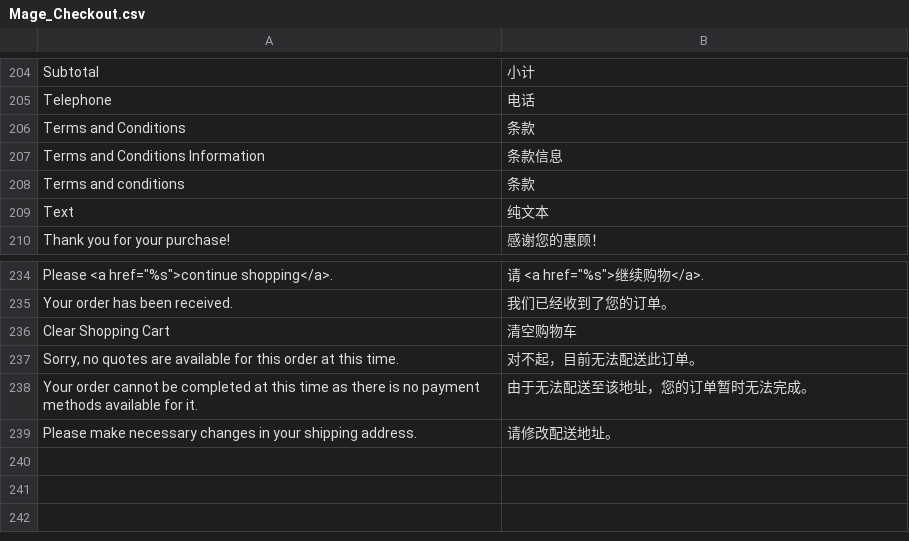
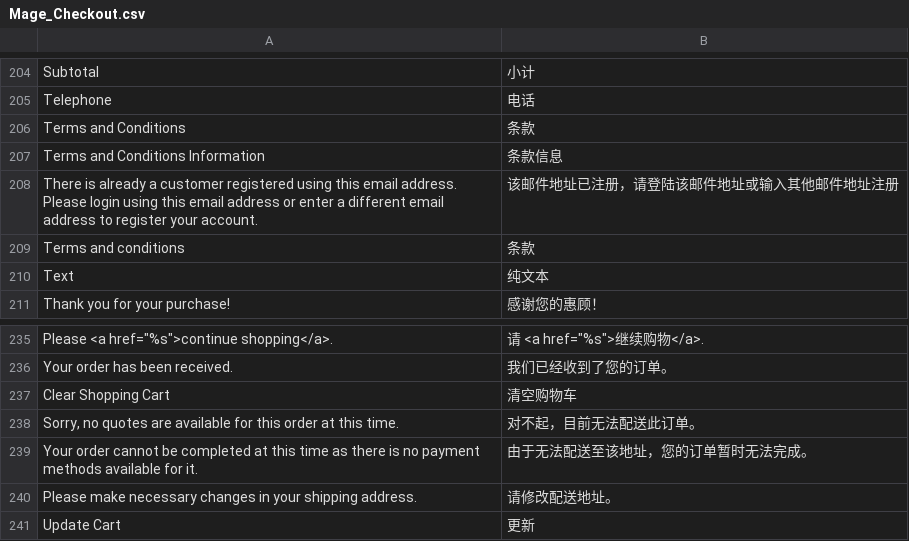
Before and after one commit to cosmocommerce/magento-chinese-edition, a CSV file: locale/zh_CN/Mage_Checkout.csv, drawn as a sheet; only a part is shown, gaps mark what is left out.

```diff
--- a/locale/zh_CN/Mage_Checkout.csv
+++ b/locale/zh_CN/Mage_Checkout.csv
@@ -207,2 +207,3 @@
 "Terms and Conditions Information","条款信息"
+"There is already a customer registered using this email address. Please login using this email address or enter a different email address to register your account.","该邮件地址已注册，请登陆该邮件地址或输入其他邮件地址注册"
 "Terms and conditions","条款"
@@ -239 +240,2 @@
 "Please make necessary changes in your shipping address.","请修改配送地址。"
+"Update Cart","更新"
```
Also changed, not shown: locale/zh_CN/Mage_Adminhtml.csv, locale/zh_CN/Mage_Catalog.csv, 8 other files.
